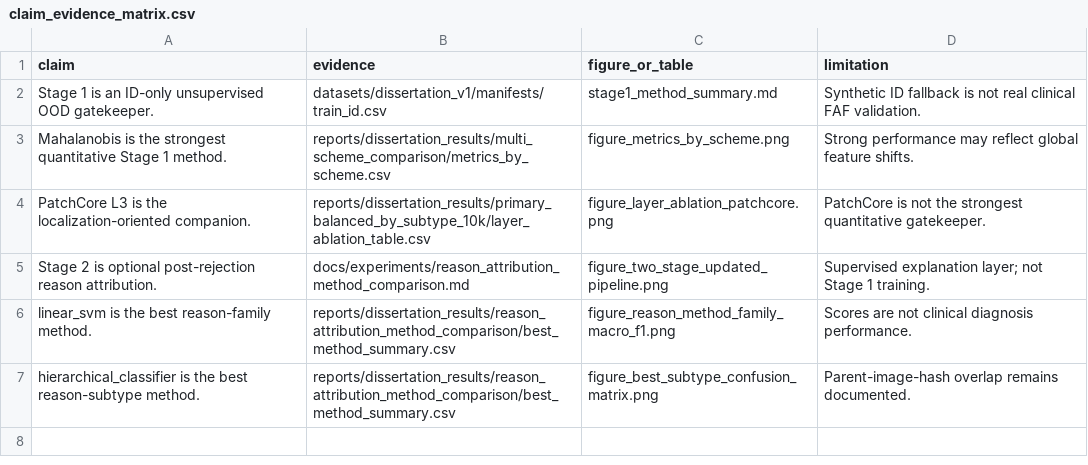
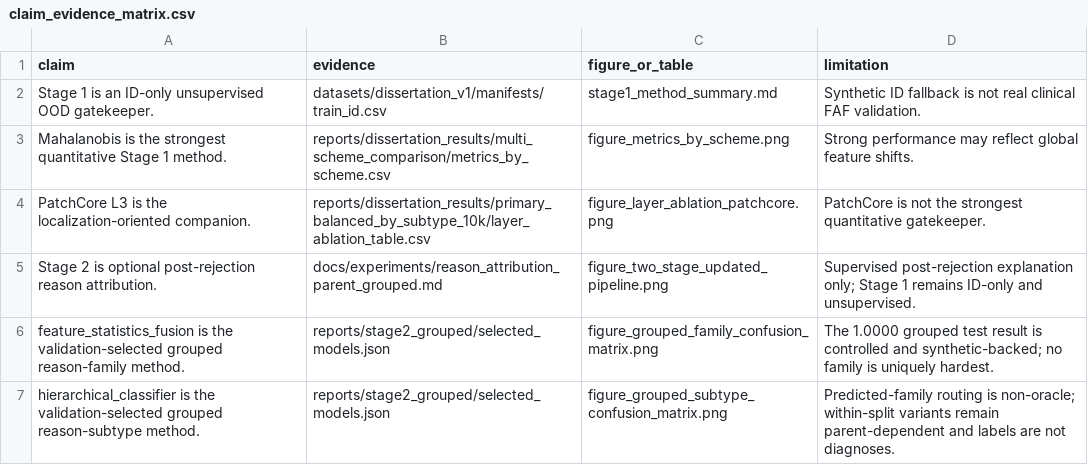
Before and after one commit to Xiangyu2141480/retinal-ood-gatekeeper, a CSV file: reports/dissertation_final/claim_evidence_matrix.csv, drawn as a sheet.

```diff
--- a/reports/dissertation_final/claim_evidence_matrix.csv
+++ b/reports/dissertation_final/claim_evidence_matrix.csv
@@ -4,4 +4,4 @@ Mahalanobis is the strongest quantitative Stage 1 method.,reports/dissertation_r
 PatchCore L3 is the localization-oriented companion.,reports/dissertation_results/primary_balanced_by_subtype_10k/layer_ablation_table.csv,figure_layer_ablation_patchcore.png,PatchCore is not the strongest quantitative gatekeeper.
-Stage 2 is optional post-rejection reason attribution.,docs/experiments/reason_attribution_method_comparison.md,figure_two_stage_updated_pipeline.png,Supervised explanation layer; not Stage 1 training.
-linear_svm is the best reason-family method.,reports/dissertation_results/reason_attribution_method_comparison/best_method_summary.csv,figure_reason_method_family_macro_f1.png,Scores are not clinical diagnosis performance.
-hierarchical_classifier is the best reason-subtype method.,reports/dissertation_results/reason_attribution_method_comparison/best_method_summary.csv,figure_best_subtype_confusion_matrix.png,Parent-image-hash overlap remains documented.
+Stage 2 is optional post-rejection reason attribution.,docs/experiments/reason_attribution_parent_grouped.md,figure_two_stage_updated_pipeline.png,Supervised post-rejection explanation only; Stage 1 remains ID-only and unsupervised.
+feature_statistics_fusion is the validation-selected grouped reason-family method.,reports/stage2_grouped/selected_models.json,figure_grouped_family_confusion_matrix.png,The 1.0000 grouped test result is controlled and synthetic-backed; no family is uniquely hardest.
+hierarchical_classifier is the validation-selected grouped reason-subtype method.,reports/stage2_grouped/selected_models.json,figure_grouped_subtype_confusion_matrix.png,Predicted-family routing is non-oracle; within-split variants remain parent-dependent and labels are not diagnoses.
```
Also changed, not shown: reports/dissertation_final/final_result_summary.csv, reports/dissertation_final/limitations_summary.csv, 36 other files.
